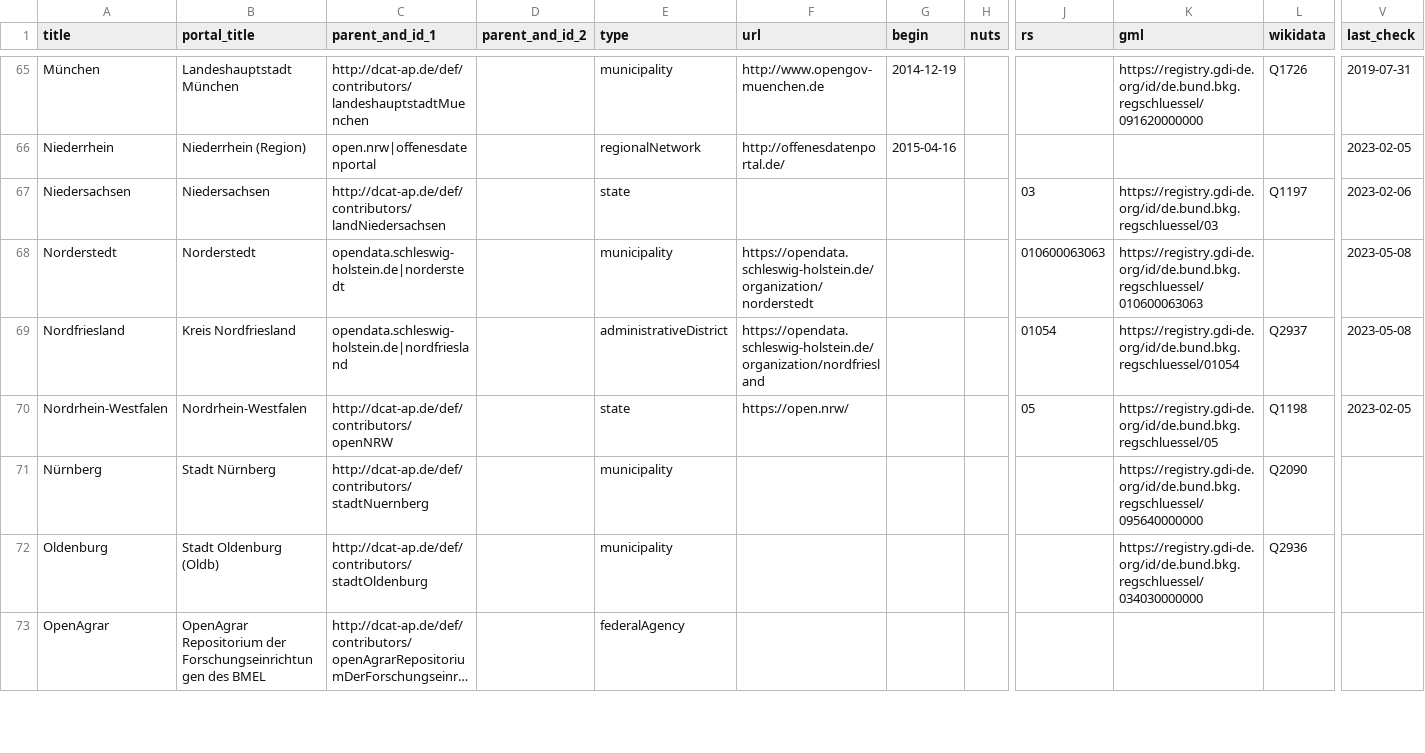
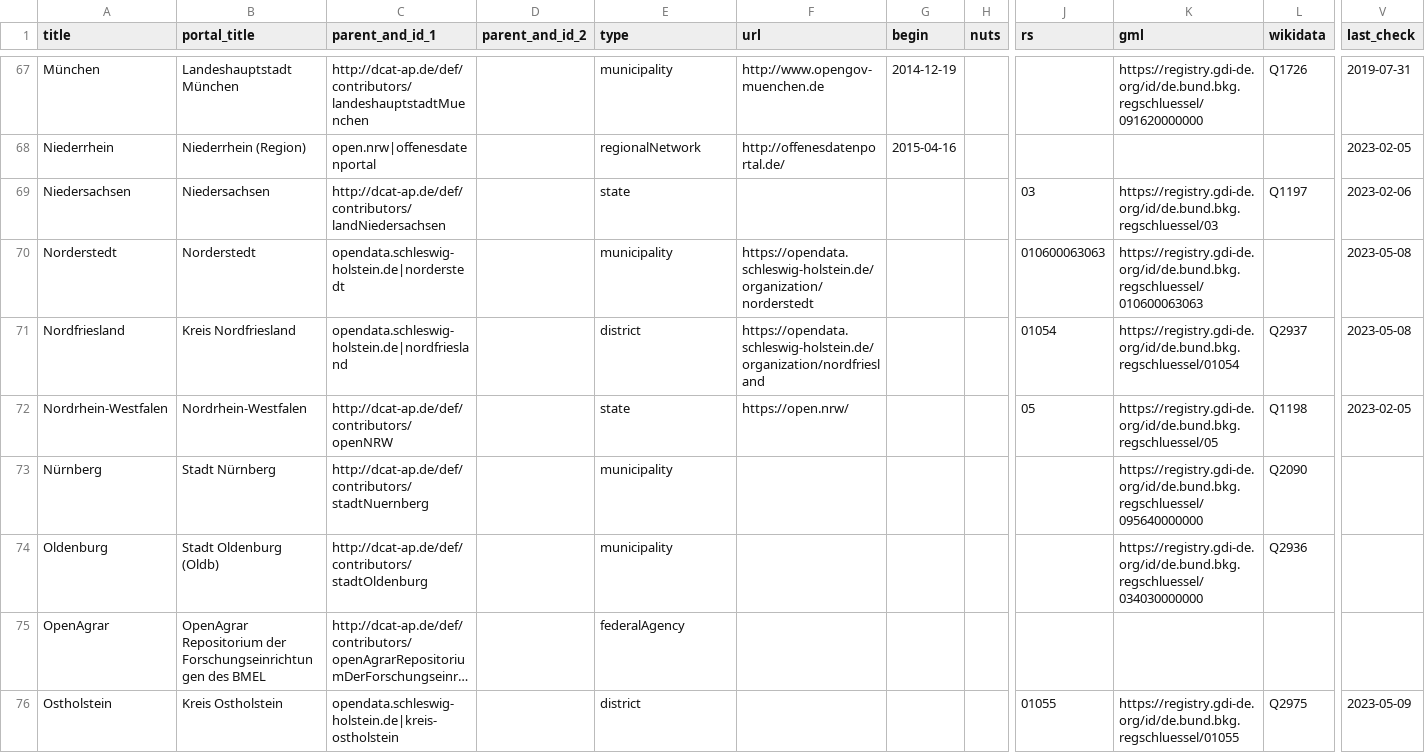
Before and after one commit to opendata-guru/govdata-monitor, a CSV file: data/opendataportals.csv, drawn as a sheet; only a part is shown, gaps mark what is left out; long unchanged cells end in …; addresses are those after the commit; rows hold the shown columns only; the diff covers the shown part only; the diff names each change by its address in the sheet, - before the commit and + after, or states it on an @@ line.

Commit message:
add more level types

```diff
--- a/data/opendataportals.csv
+++ b/data/opendataportals.csv
-E71 (type): administrativeDistrict
+E71 (type): district
+row 76: Ostholstein | Kreis Ostholstein | opendata.schleswig-holstein.de|kreis-ostholstein |  | district |  |  |  | 01055 | https://registry.gdi-de.org/id/de.bund.bkg.regschluessel/01055 | Q2975 | 2023-05-09
```
Also changed, not shown: 6 added rows, 1 removed row and 24 edited cells elsewhere in this file, 1 other file.
